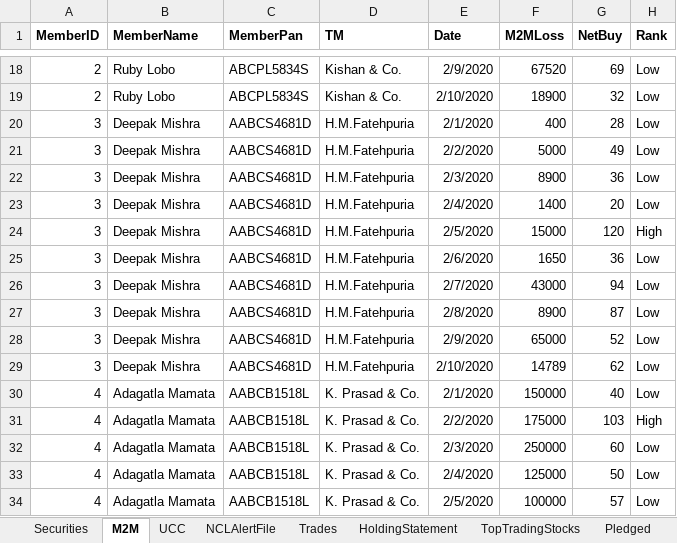
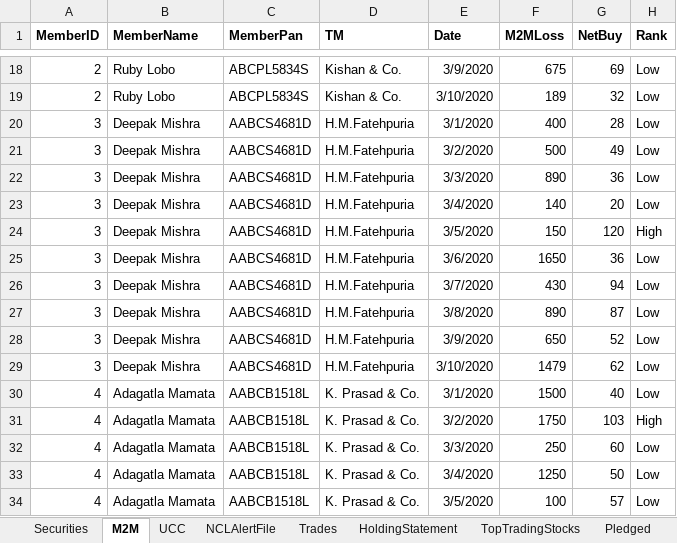
Before and after one commit to tanooj-s/dynamic_UI, an Excel workbook: server/client_data.xlsx, sheet M2M, drawn as a sheet; only a part is shown, gaps mark what is left out; values as stored, in another font and other column widths than the file's, no borders; the diff covers the shown part only; the diff names each change by its address in the sheet, - before the commit and + after, or states it on an @@ line.

```diff
--- a/server/client_data.xlsx (sheet M2M)
+++ b/server/client_data.xlsx (sheet M2M)
-E18 (Date): 2/9/2020
+E18 (Date): 3/9/2020
-F18 (M2MLoss): 67520
+F18 (M2MLoss): 675
-E19 (Date): 2/10/2020
+E19 (Date): 3/10/2020
-F19 (M2MLoss): 18900
+F19 (M2MLoss): 189
-E20 (Date): 2/1/2020
+E20 (Date): 3/1/2020
-E21 (Date): 2/2/2020
+E21 (Date): 3/2/2020
-F21 (M2MLoss): 5000
+F21 (M2MLoss): 500
-E22 (Date): 2/3/2020
+E22 (Date): 3/3/2020
-F22 (M2MLoss): 8900
+F22 (M2MLoss): 890
-E23 (Date): 2/4/2020
+E23 (Date): 3/4/2020
-F23 (M2MLoss): 1400
+F23 (M2MLoss): 140
-E24 (Date): 2/5/2020
+E24 (Date): 3/5/2020
-F24 (M2MLoss): 15000
+F24 (M2MLoss): 150
-E25 (Date): 2/6/2020
+E25 (Date): 3/6/2020
-E26 (Date): 2/7/2020
+E26 (Date): 3/7/2020
-F26 (M2MLoss): 43000
+F26 (M2MLoss): 430
-E27 (Date): 2/8/2020
+E27 (Date): 3/8/2020
-F27 (M2MLoss): 8900
+F27 (M2MLoss): 890
-E28 (Date): 2/9/2020
+E28 (Date): 3/9/2020
-F28 (M2MLoss): 65000
+F28 (M2MLoss): 650
-E29 (Date): 2/10/2020
+E29 (Date): 3/10/2020
-F29 (M2MLoss): 14789
+F29 (M2MLoss): 1479
-E30 (Date): 2/1/2020
+E30 (Date): 3/1/2020
-F30 (M2MLoss): 150000
+F30 (M2MLoss): 1500
-E31 (Date): 2/2/2020
+E31 (Date): 3/2/2020
-F31 (M2MLoss): 175000
+F31 (M2MLoss): 1750
-E32 (Date): 2/3/2020
+E32 (Date): 3/3/2020
-F32 (M2MLoss): 250000
+F32 (M2MLoss): 250
-E33 (Date): 2/4/2020
+E33 (Date): 3/4/2020
-F33 (M2MLoss): 125000
+F33 (M2MLoss): 1250
-E34 (Date): 2/5/2020
+E34 (Date): 3/5/2020
-F34 (M2MLoss): 100000
+F34 (M2MLoss): 100
```
Also changed, not shown: 69 edited cells elsewhere in this sheet, sheet Pledged, sheet TopTradingStocks, sheet Securities, 12 other files.
